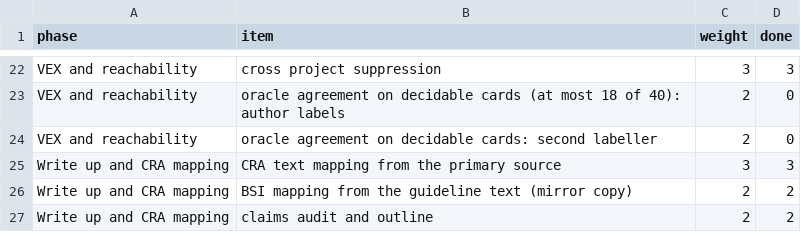
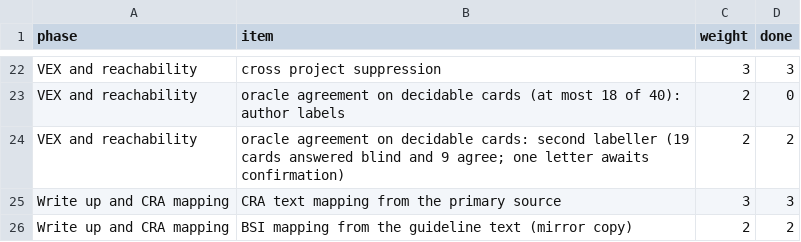
Before and after one commit to mayanksekhar/cra_sbom_study, a CSV file: docs/progress.csv, drawn as a sheet; only a part is shown, gaps mark what is left out; the shorter side is filled out with more unchanged rows.

Commit message:
Record the second labelling and the agreement with the oracle
19 decidable cards answered by a second labeller, 9 agree with the module level oracle. Reasons for the disagreements are grouped, verdicts and key stay private. One letter awaits confirmation.

```diff
--- a/docs/progress.csv
+++ b/docs/progress.csv
@@ -23,3 +23,3 @@ VEX and reachability,cross project suppression,3,3
 VEX and reachability,oracle agreement on decidable cards (at most 18 of 40): author labels,2,0
-VEX and reachability,oracle agreement on decidable cards: second labeller,2,0
+VEX and reachability,oracle agreement on decidable cards: second labeller (19 cards answered blind and 9 agree; one letter awaits confirmation),2,2
 Write up and CRA mapping,CRA text mapping from the primary source,3,3
```
Also changed, not shown: 4 other files.
